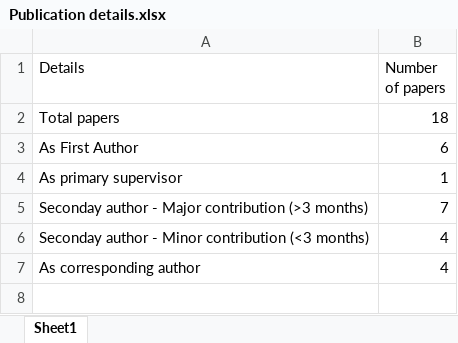
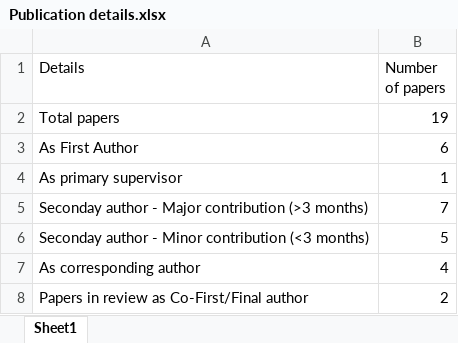
Before and after one commit to Conorisco/CV, an Excel workbook: data/Publication details.xlsx, sheet Sheet1, drawn as a sheet; values as stored, in another font and other column widths than the file's, no borders; the diff names each change by its address in the sheet, - before the commit and + after, or states it on an @@ line.

```diff
--- a/data/Publication details.xlsx (sheet Sheet1)
+++ b/data/Publication details.xlsx (sheet Sheet1)
-B2 (Number of papers): 18
+B2 (Number of papers): 19
-B6 (Number of papers): 4
+B6 (Number of papers): 5
+row 8: Papers in review as Co-First/Final author | 2
```
Also changed, not shown: data/collaborations.xlsx, data/employment_1_page.xlsx, 32 other files.
